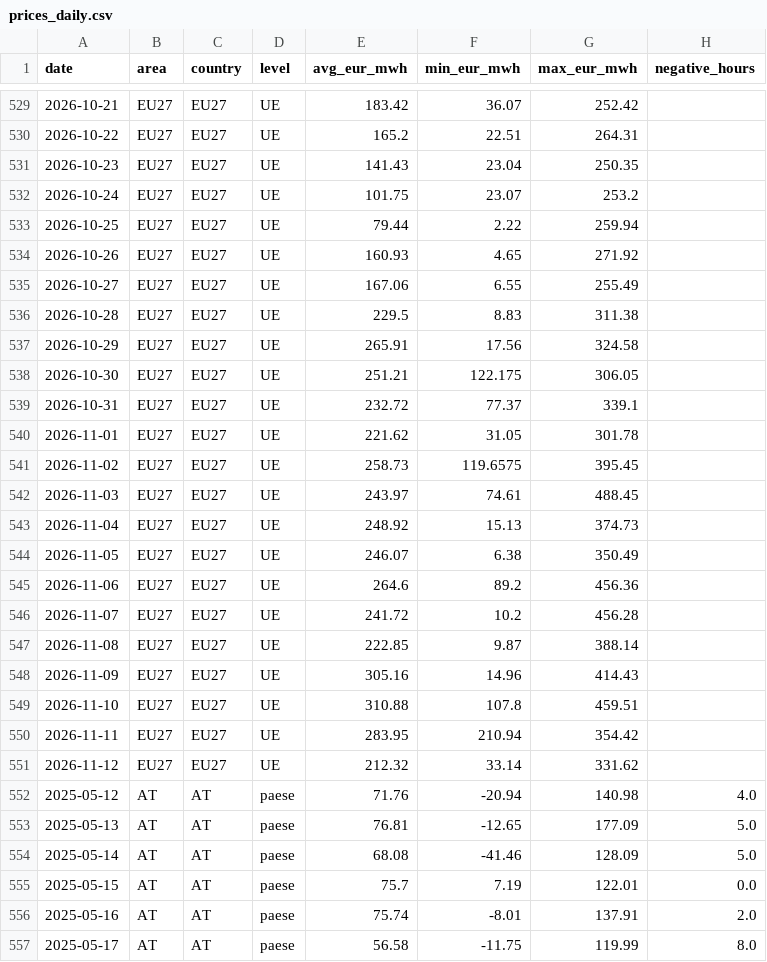
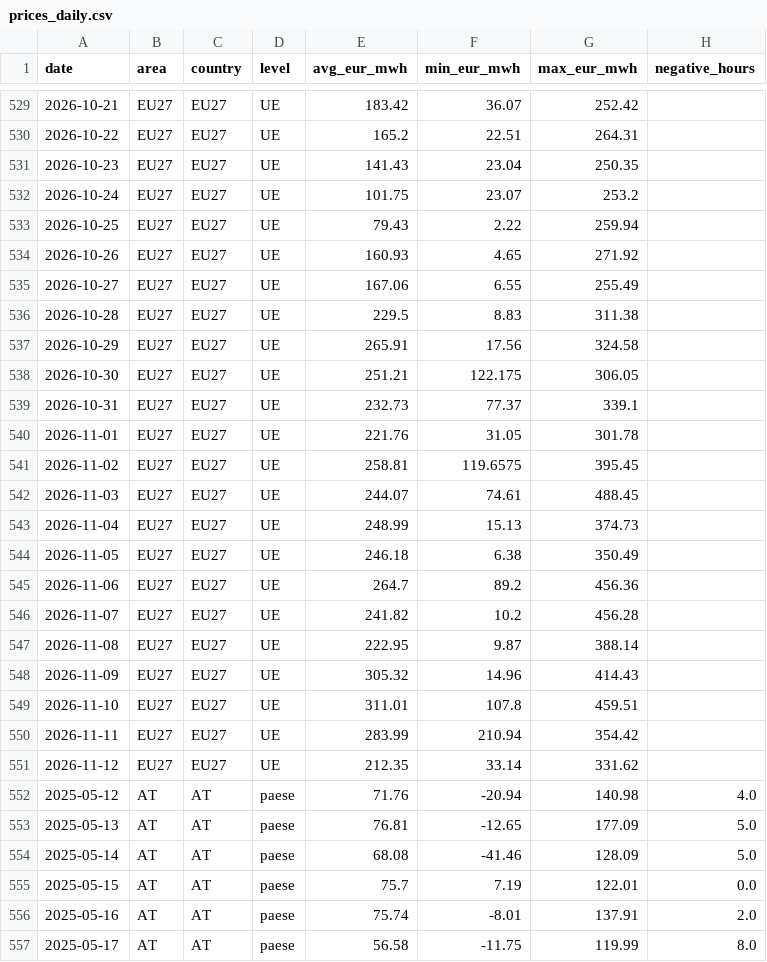
Before and after one commit to andrealcolombo/energy-dashboard, a CSV file: data/dashboard/prices_daily.csv, drawn as a sheet; only a part is shown, gaps mark what is left out.

```diff
--- a/data/dashboard/prices_daily.csv
+++ b/data/dashboard/prices_daily.csv
@@ -532,3 +532,3 @@ date,area,country,level,avg_eur_mwh,min_eur_mwh,max_eur_mwh,negative_hours
 2026-10-24,EU27,EU27,UE,101.75,23.07,253.2,
-2026-10-25,EU27,EU27,UE,79.44,2.22,259.94,
+2026-10-25,EU27,EU27,UE,79.43,2.22,259.94,
 2026-10-26,EU27,EU27,UE,160.93,4.65,271.92,
@@ -538,15 +538,15 @@ date,area,country,level,avg_eur_mwh,min_eur_mwh,max_eur_mwh,negative_hours
 2026-10-30,EU27,EU27,UE,251.21,122.175,306.05,
-2026-10-31,EU27,EU27,UE,232.72,77.37,339.1,
-2026-11-01,EU27,EU27,UE,221.62,31.05,301.78,
-2026-11-02,EU27,EU27,UE,258.73,119.6575,395.45,
-2026-11-03,EU27,EU27,UE,243.97,74.61,488.45,
-2026-11-04,EU27,EU27,UE,248.92,15.13,374.73,
-2026-11-05,EU27,EU27,UE,246.07,6.38,350.49,
-2026-11-06,EU27,EU27,UE,264.6,89.2,456.36,
-2026-11-07,EU27,EU27,UE,241.72,10.2,456.28,
-2026-11-08,EU27,EU27,UE,222.85,9.87,388.14,
-2026-11-09,EU27,EU27,UE,305.16,14.96,414.43,
-2026-11-10,EU27,EU27,UE,310.88,107.8,459.51,
-2026-11-11,EU27,EU27,UE,283.95,210.94,354.42,
-2026-11-12,EU27,EU27,UE,212.32,33.14,331.62,
+2026-10-31,EU27,EU27,UE,232.73,77.37,339.1,
+2026-11-01,EU27,EU27,UE,221.76,31.05,301.78,
+2026-11-02,EU27,EU27,UE,258.81,119.6575,395.45,
+2026-11-03,EU27,EU27,UE,244.07,74.61,488.45,
+2026-11-04,EU27,EU27,UE,248.99,15.13,374.73,
+2026-11-05,EU27,EU27,UE,246.18,6.38,350.49,
+2026-11-06,EU27,EU27,UE,264.7,89.2,456.36,
+2026-11-07,EU27,EU27,UE,241.82,10.2,456.28,
+2026-11-08,EU27,EU27,UE,222.95,9.87,388.14,
+2026-11-09,EU27,EU27,UE,305.32,14.96,414.43,
+2026-11-10,EU27,EU27,UE,311.01,107.8,459.51,
+2026-11-11,EU27,EU27,UE,283.99,210.94,354.42,
+2026-11-12,EU27,EU27,UE,212.35,33.14,331.62,
 2025-05-12,AT,AT,paese,71.76,-20.94,140.98,4.0
```
Also changed, not shown: data/dashboard/load_monthly.csv, data/dashboard/prices_monthly.csv, 5 other files.
